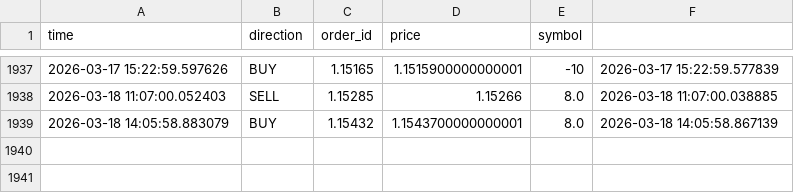
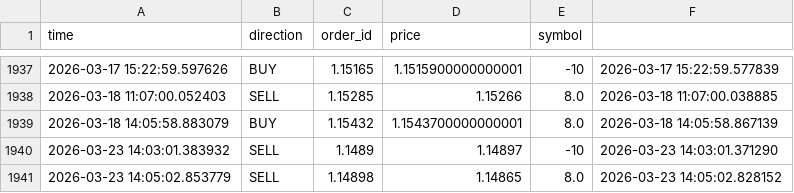
Before and after one commit to cemerttu/ian_bot, a CSV file: bo_trades.csv, drawn as a sheet; only a part is shown, gaps mark what is left out.

```diff
--- a/bo_trades.csv
+++ b/bo_trades.csv
@@ -1939 +1939,3 @@ time,direction,order_id,price,symbol
 2026-03-18 14:05:58.883079,BUY,1.15432,1.1543700000000001,8.0,2026-03-18 14:05:58.867139
+2026-03-23 14:03:01.383932,SELL,1.1489,1.14897,-10,2026-03-23 14:03:01.371290
+2026-03-23 14:05:02.853779,SELL,1.14898,1.14865,8.0,2026-03-23 14:05:02.828152
```
Also changed, not shown: ai_training.csv, 3 other files.
